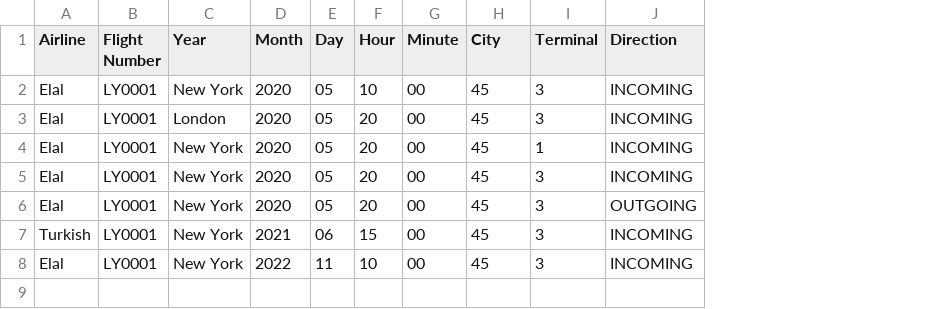
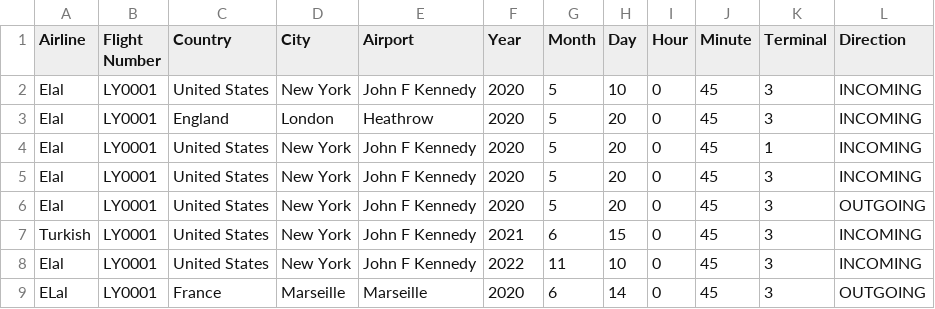
Before and after one commit to ShyOZ/Flight-Manager, a CSV file: resources/flights.csv, drawn as a sheet; removed rows and columns are numbered as before the commit, all else as after; the diff names each change by its address in the sheet, - before the commit and + after, or states it on an @@ line.

```diff
--- a/resources/flights.csv
+++ b/resources/flights.csv
+column C (Country), rows 2-8: United States | England | United States | United States | United States | United States | United States
+column E (Airport), rows 2-8: John F Kennedy | Heathrow | John F Kennedy | John F Kennedy | John F Kennedy | John F Kennedy | John F Kennedy
+column G (Month), rows 2-8: 5 | 5 | 5 | 5 | 5 | 6 | 11
-column G (Minute), rows 2-8: all 00
-D1: Year
+D1: City
-F1: Month
+F1: Year
-J1: City
+J1: Minute
-H2 (Day): 05
+H2 (Day): 10
-I2 (Hour): 10
+I2 (Hour): 0
-H3:H6 (Day): 05
+H3:H6 (Day): 20
-I3:I6 (Hour): 20
+I3:I6 (Hour): 0
-H7 (Day): 06
+H7 (Day): 15
-I7 (Hour): 15
+I7 (Hour): 0
-H8 (Day): 11
+H8 (Day): 10
-I8 (Hour): 10
+I8 (Hour): 0
+row 9: ELal | LY0001 | France | Marseille | Marseille | 2020 | 6 | 14 | 0 | 45 | 3 | OUTGOING
```
Also changed, not shown: 8 other files.
